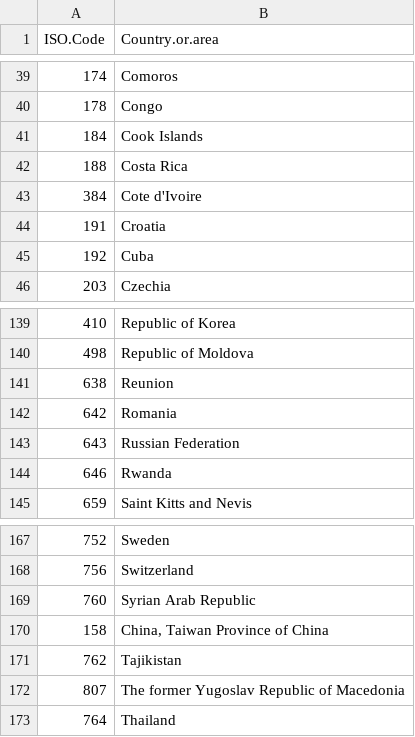
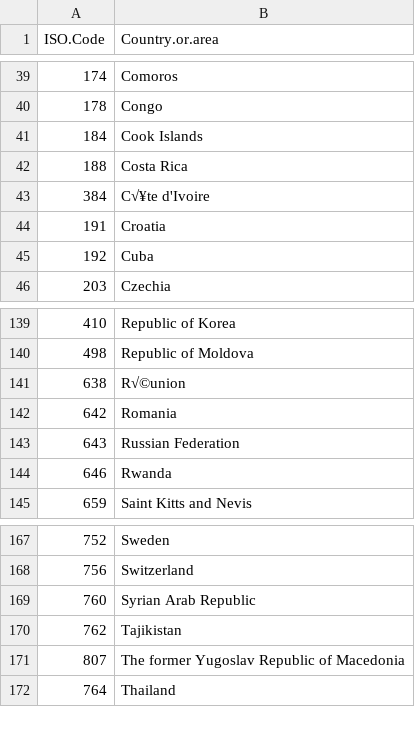
Before and after one commit to FPcounts/FPEMglobal, a CSV file: inst/extdata/countries_mwra_195.csv, drawn as a sheet; only a part is shown, gaps mark what is left out.

```diff
--- a/inst/extdata/countries_mwra_195.csv
+++ b/inst/extdata/countries_mwra_195.csv
@@ -42,3 +42,3 @@ ISO.Code,Country.or.area
 188,Costa Rica
-384,Cote d'Ivoire
+384,C√¥te d'Ivoire
 191,Croatia
@@ -140,3 +140,3 @@ ISO.Code,Country.or.area
 498,Republic of Moldova
-638,Reunion
+638,R√©union
 642,Romania
@@ -169,3 +169,2 @@ ISO.Code,Country.or.area
 760,Syrian Arab Republic
-158,"China, Taiwan Province of China"
 762,Tajikistan
```
Also changed, not shown: inst/extdata/countries_unpd_185.csv, inst/extdata/country_and_area_classification.csv, 11 other files.
